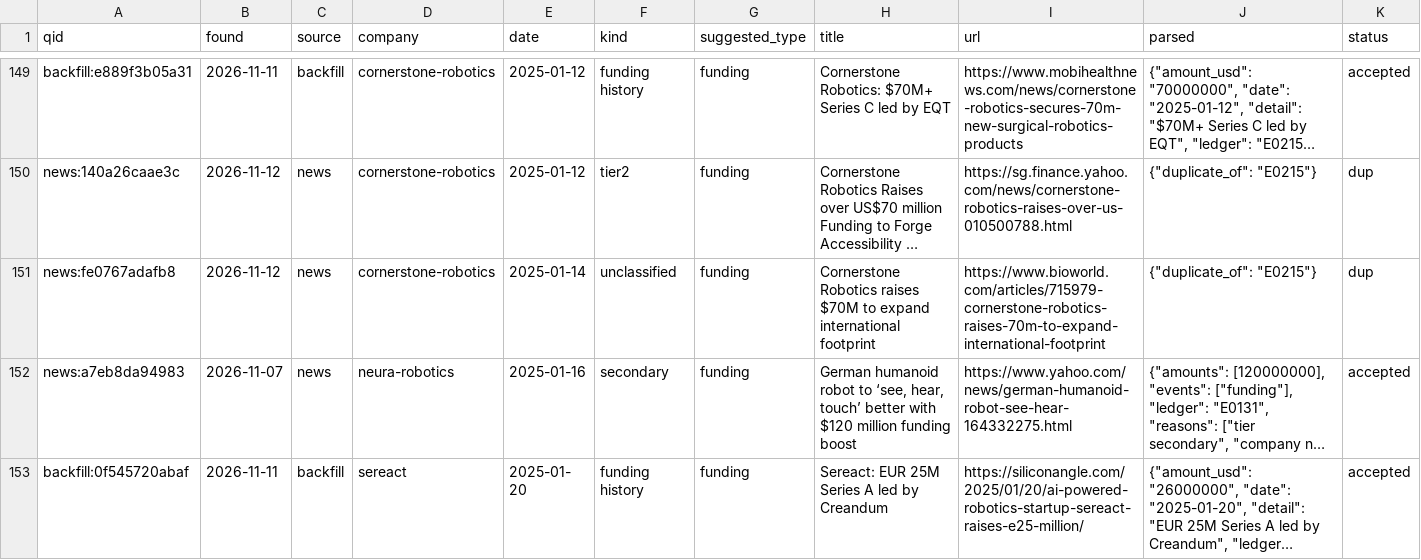
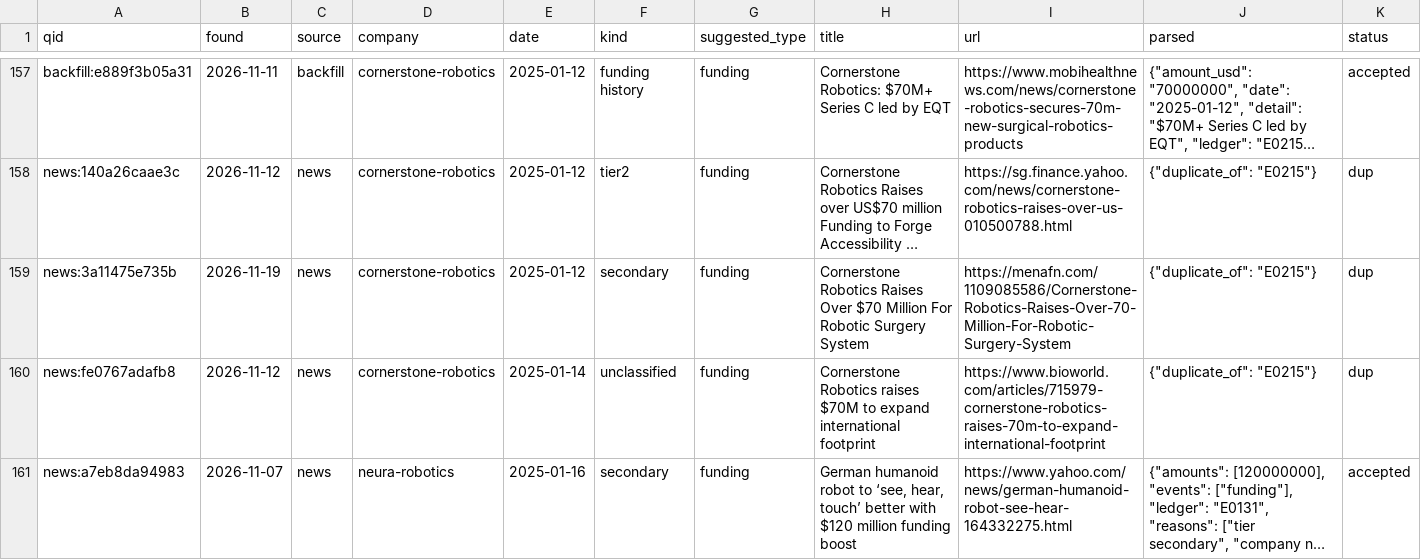
Before and after one commit to yottachem/physical-ai-tracker, a CSV file: data/review/queue.csv, drawn as a sheet; only a part is shown, gaps mark what is left out; the shorter side is filled out with more unchanged rows; long unchanged cells end in …; the diff covers the shown part only; the diff names each change by its address in the sheet, - before the commit and + after, or states it on an @@ line.

```diff
--- a/data/review/queue.csv
+++ b/data/review/queue.csv
+row 159: news:3a11475e735b | 2026-11-19 | news | cornerstone-robotics | 2025-01-12 | secondary | funding | Cornerstone Robotics Raises Over $70 Million For Robotic Surgery System | https://menafn.com/1109085586/Cornerstone-Robotics-Raises-Over-70-Million-For-Robotic-Surgery-System | {"duplicate_of": "E0215"} | dup
```
Also changed, not shown: 13 added rows elsewhere in this file, 1 other file.
